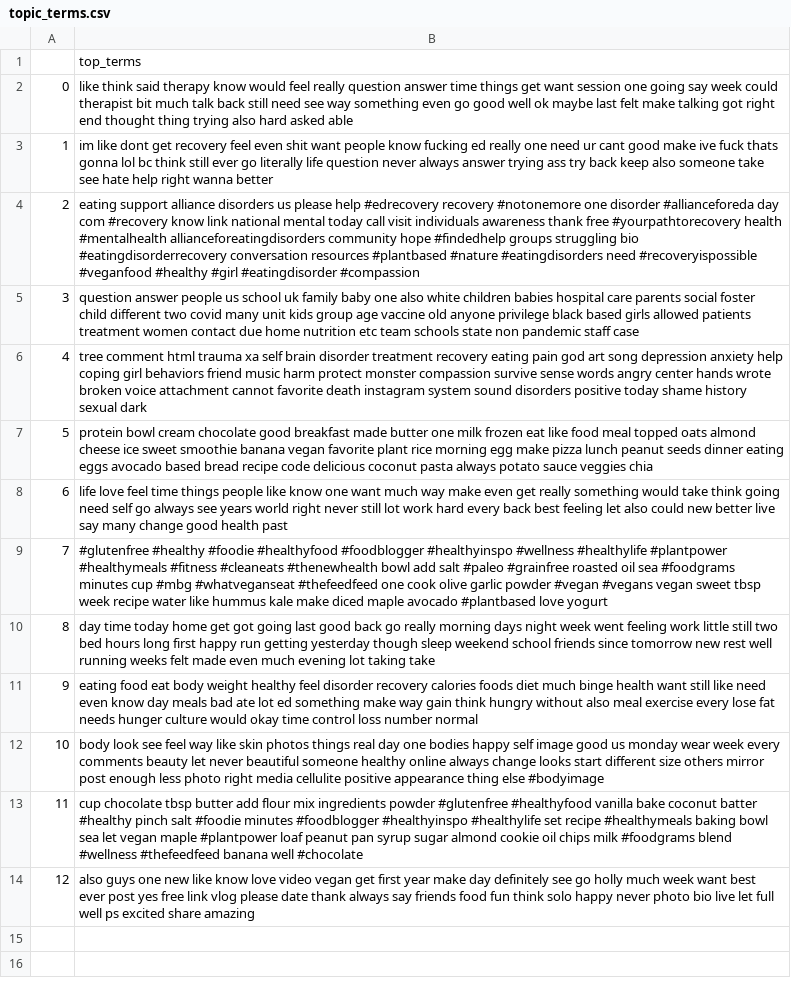
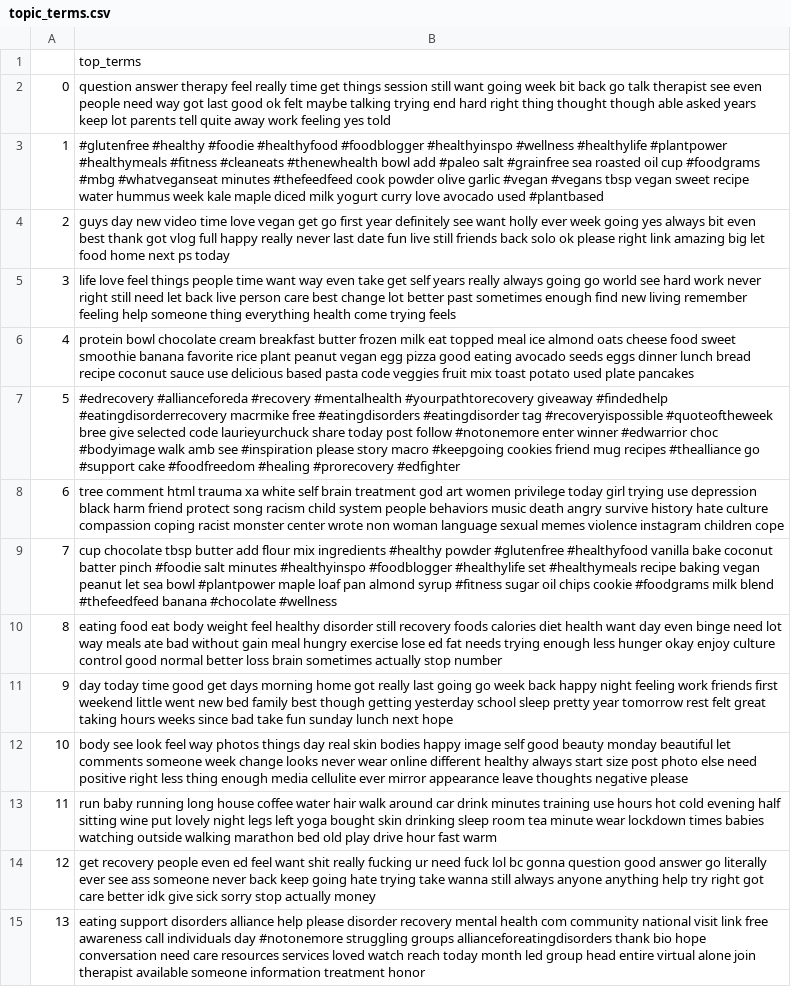
Before and after one commit to aminmarani/topic_modeling_comparison, a CSV file: topic_terms.csv, drawn as a sheet; the diff names each change by its address in the sheet, - before the commit and + after, or states it on an @@ line.

Commit message:
=topic modelign with new stop words

```diff
--- a/topic_terms.csv
+++ b/topic_terms.csv
-B2: like think said therapy know would feel really question answer time things get want session one going say week could therapist bit much talk back still need see way something even go good well ok maybe last felt make talking got right end thought thing trying also hard asked able
+B2: question answer therapy feel really time get things session still want going week bit back go talk therapist see even people need way got last good ok felt maybe talking trying end hard right thing thought though able asked years keep lot parents tell quite away work feeling yes told
-B3: im like dont get recovery feel even shit want people know fucking ed really one need ur cant good make ive fuck thats gonna lol bc think still ever go literally life question never always answer trying ass try back keep also someone take see hate help right wanna better
+B3: #glutenfree #healthy #foodie #healthyfood #foodblogger #healthyinspo #wellness #healthylife #plantpower #healthymeals #fitness #cleaneats #thenewhealth bowl add #paleo salt #grainfree sea roasted oil cup #foodgrams #mbg #whatveganseat minutes #thefeedfeed cook powder olive garlic #vegan #vegans tbsp vegan sweet recipe water hummus week kale maple diced milk yogurt curry love avocado used #plantbased
-B4: eating support alliance disorders us please help #edrecovery recovery #notonemore one disorder #allianceforeda day com #recovery know link national mental today call visit individuals awareness thank free #yourpathtorecovery health #mentalhealth allianceforeatingdisorders community hope #findedhelp groups struggling bio #eatingdisorderrecovery conversation resources #plantbased #nature #eatingdisorders need #recoveryispossible #veganfood #healthy #girl #eatingdisorder #compassion
+B4: guys day new video time love vegan get go first year definitely see want holly ever week going yes always bit even best thank got vlog full happy really never last date fun live still friends back solo ok please right link amazing big let food home next ps today
-B5: question answer people us school uk family baby one also white children babies hospital care parents social foster child different two covid many unit kids group age vaccine old anyone privilege black based girls allowed patients treatment women contact due home nutrition etc team schools state non pandemic staff case
+B5: life love feel things people time want way even take get self years really always going go world see hard work never right still need let back live person care best change lot better past sometimes enough find new living remember feeling help someone thing everything health come trying feels
-B6: tree comment html trauma xa self brain disorder treatment recovery eating pain god art song depression anxiety help coping girl behaviors friend music harm protect monster compassion survive sense words angry center hands wrote broken voice attachment cannot favorite death instagram system sound disorders positive today shame history sexual dark
+B6: protein bowl chocolate cream breakfast butter frozen milk eat topped meal ice almond oats cheese food sweet smoothie banana favorite rice plant peanut vegan egg pizza good eating avocado seeds eggs dinner lunch bread recipe coconut sauce use delicious based pasta code veggies fruit mix toast potato used plate pancakes
-B7: protein bowl cream chocolate good breakfast made butter one milk frozen eat like food meal topped oats almond cheese ice sweet smoothie banana vegan favorite plant rice morning egg make pizza lunch peanut seeds dinner eating eggs avocado based bread recipe code delicious coconut pasta always potato sauce veggies chia
+B7: #edrecovery #allianceforeda #recovery #mentalhealth #yourpathtorecovery giveaway #findedhelp #eatingdisorderrecovery macrmike free #eatingdisorders #eatingdisorder tag #recoveryispossible #quoteoftheweek bree give selected code laurieyurchuck share today post follow #notonemore enter winner #edwarrior choc #bodyimage walk amb see #inspiration please story macro #keepgoing cookies friend mug recipes #thealliance go #support cake #foodfreedom #healing #prorecovery #edfighter
-B8: life love feel time things people like know one want much way make even get really something would take think going need self go always see years world right never still lot work hard every back best feeling let also could new better live say many change good health past
+B8: tree comment html trauma xa white self brain treatment god art women privilege today girl trying use depression black harm friend protect song racism child system people behaviors music death angry survive history hate culture compassion coping racist monster center wrote non woman language sexual memes violence instagram children cope
-B9: #glutenfree #healthy #foodie #healthyfood #foodblogger #healthyinspo #wellness #healthylife #plantpower #healthymeals #fitness #cleaneats #thenewhealth bowl add salt #paleo #grainfree roasted oil sea #foodgrams minutes cup #mbg #whatveganseat #thefeedfeed one cook olive garlic powder #vegan #vegans vegan sweet tbsp week recipe water like hummus kale make diced maple avocado #plantbased love yogurt
+B9: cup chocolate tbsp butter add flour mix ingredients #healthy powder #glutenfree #healthyfood vanilla bake coconut batter pinch #foodie salt minutes #healthyinspo #foodblogger #healthylife set #healthymeals recipe baking vegan peanut let sea bowl #plantpower maple loaf pan almond syrup #fitness sugar oil chips cookie #foodgrams milk blend #thefeedfeed banana #chocolate #wellness
-B10: day time today home get got going last good back go really morning days night week went feeling work little still two bed hours long first happy run getting yesterday though sleep weekend school friends since tomorrow new rest well running weeks felt made even much evening lot taking take
+B10: eating food eat body weight feel healthy disorder still recovery foods calories diet health want day even binge need lot way meals ate bad without gain meal hungry exercise lose ed fat needs trying enough less hunger okay enjoy culture control good normal better loss brain sometimes actually stop number
-B11: eating food eat body weight healthy feel disorder recovery calories foods diet much binge health want still like need even know day meals bad ate lot ed something make way gain think hungry without also meal exercise every lose fat needs hunger culture would okay time control loss number normal
+B11: day today time good get days morning home got really last going go week back happy night feeling work friends first weekend little went new bed family best though getting yesterday school sleep pretty year tomorrow rest felt great taking hours weeks since bad take fun sunday lunch next hope
-B12: body look see feel way like skin photos things real day one bodies happy self image good us monday wear week every comments beauty let never beautiful someone healthy online always change looks start different size others mirror post enough less photo right media cellulite positive appearance thing else #bodyimage
+B12: body see look feel way photos things day real skin bodies happy image self good beauty monday beautiful let comments someone week change looks never wear online different healthy always start size post photo else need positive right less thing enough media cellulite ever mirror appearance leave thoughts negative please
-B13: cup chocolate tbsp butter add flour mix ingredients powder #glutenfree #healthyfood vanilla bake coconut batter #healthy pinch salt #foodie minutes #foodblogger #healthyinspo #healthylife set recipe #healthymeals baking bowl sea let vegan maple #plantpower loaf peanut pan syrup sugar almond cookie oil chips milk #foodgrams blend #wellness #thefeedfeed banana well #chocolate
+B13: run baby running long house coffee water hair walk around car drink minutes training use hours hot cold evening half sitting wine put lovely night legs left yoga bought skin drinking sleep room tea minute wear lockdown times babies watching outside walking marathon bed old play drive hour fast warm
-B14: also guys one new like know love video vegan get first year make day definitely see go holly much week want best ever post yes free link vlog please date thank always say friends food fun think solo happy never photo bio live let full well ps excited share amazing
+B14: get recovery people even ed feel want shit really fucking ur need fuck lol bc gonna question good answer go literally ever see ass someone never back keep going hate trying take wanna still always anyone anything help try right got care better idk give sick sorry stop actually money
+row 15: 13 | eating support disorders alliance help please disorder recovery mental health com community national visit link free awareness call individuals day #notonemore struggling groups allianceforeatingdisorders thank bio hope conversation need care resources services loved watch reach today month led group head entire virtual alone join therapist available someone information treatment honor
```
Also changed, not shown: 7 other files.
